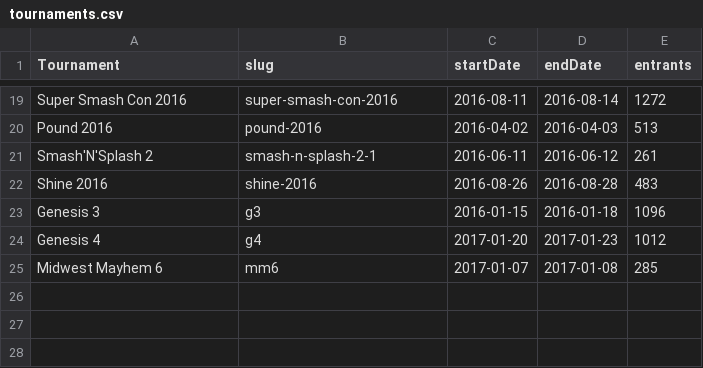
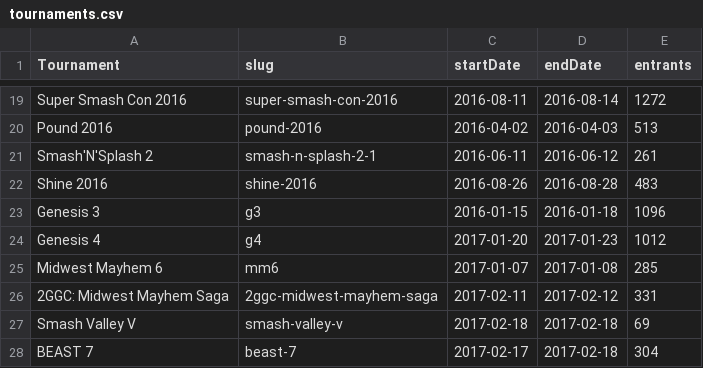
Before and after one commit to bwaggone/smash-stats, a CSV file: data/Smash4/Singles/tournaments.csv, drawn as a sheet; only a part is shown, gaps mark what is left out; the diff names each change by its address in the sheet, - before the commit and + after, or states it on an @@ line.

```diff
--- a/data/Smash4/Singles/tournaments.csv
+++ b/data/Smash4/Singles/tournaments.csv
+row 26: 2GGC: Midwest Mayhem Saga | 2ggc-midwest-mayhem-saga | 2017-02-11 | 2017-02-12 | 331
+row 27: Smash Valley V | smash-valley-v | 2017-02-18 | 2017-02-18 | 69
+row 28: BEAST 7 | beast-7 | 2017-02-17 | 2017-02-18 | 304
```
Also changed, not shown: data/64/Singles/tournaments.csv, data/Melee/Doubles/tournaments.csv, 38 other files.
